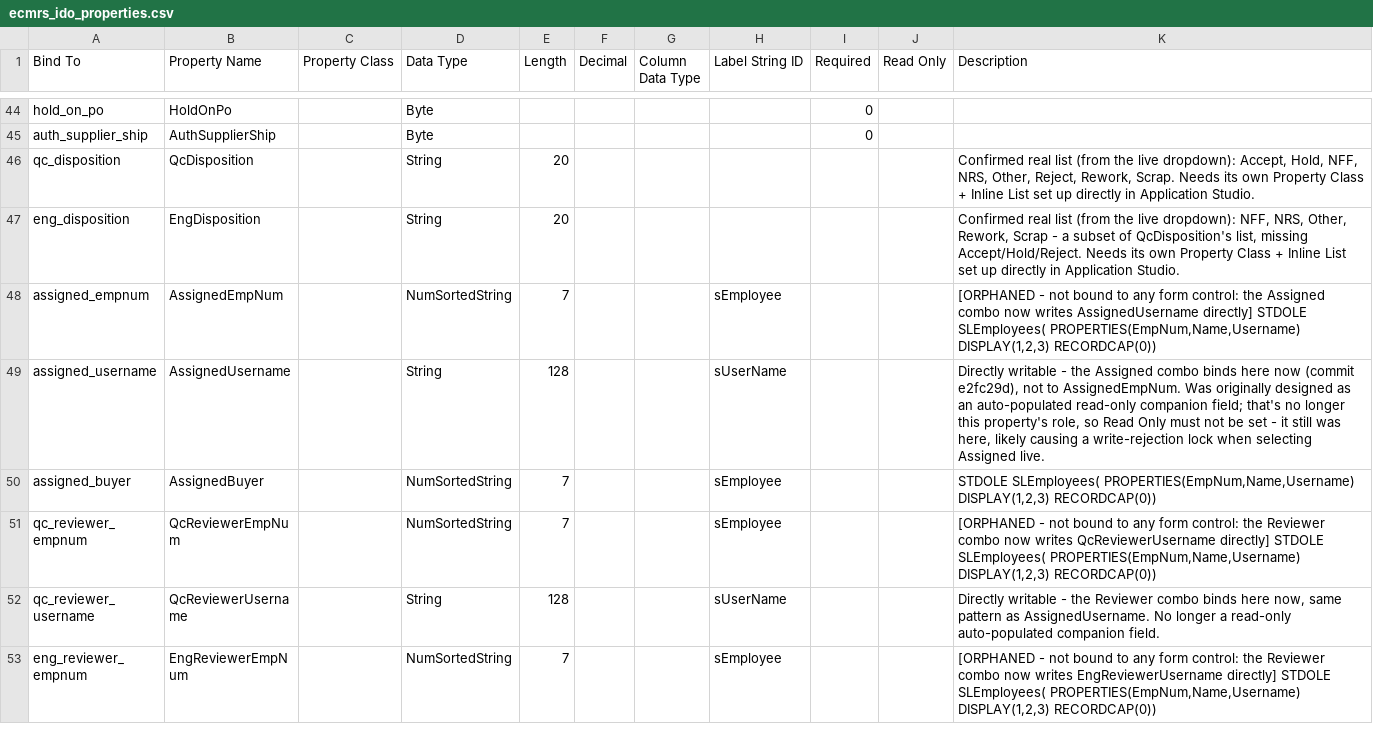
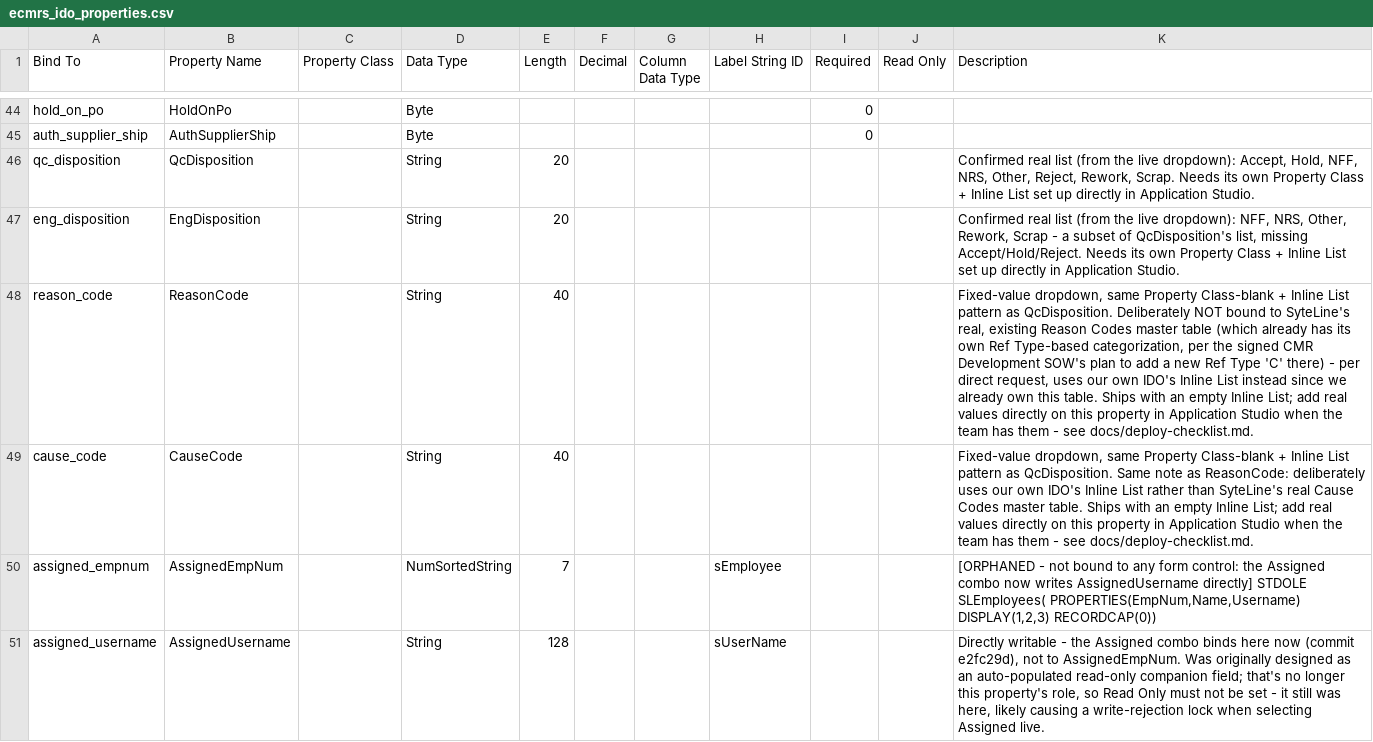
Before and after one commit to Enflite/eCMRs, a CSV file: exports/ecmrs_ido_properties.csv, drawn as a sheet; only a part is shown, gaps mark what is left out; the shorter side is filled out with more unchanged rows; the diff names each change by its address in the sheet, - before the commit and + after, or states it on an @@ line.

```diff
--- a/exports/ecmrs_ido_properties.csv
+++ b/exports/ecmrs_ido_properties.csv
+row 48: reason_code | ReasonCode |  | String | 40 |  |  |  |  |  | Fixed-value dropdown, same Property Class-blank + Inline List pattern as QcDisposition. Deliberately NOT bound to SyteLine's real, existing Reason Codes master table (which already has its own Ref Type-based categorization, per the signed CMR Development SOW's plan to add a new Ref Type 'C' there) - per direct request, uses our own IDO's Inline List instead since we already own this table. Ships with an empty Inline List; add real values directly on this property in Application Studio when the team has them - see docs/deploy-checklist.md.
+row 49: cause_code | CauseCode |  | String | 40 |  |  |  |  |  | Fixed-value dropdown, same Property Class-blank + Inline List pattern as QcDisposition. Same note as ReasonCode: deliberately uses our own IDO's Inline List rather than SyteLine's real Cause Codes master table. Ships with an empty Inline List; add real values directly on this property in Application Studio when the team has them - see docs/deploy-checklist.md.
```
Also changed, not shown: exports/ecmrs_ido_properties_import.csv, exports/ecmrs_sql_columns_import.csv, 9 other files.
